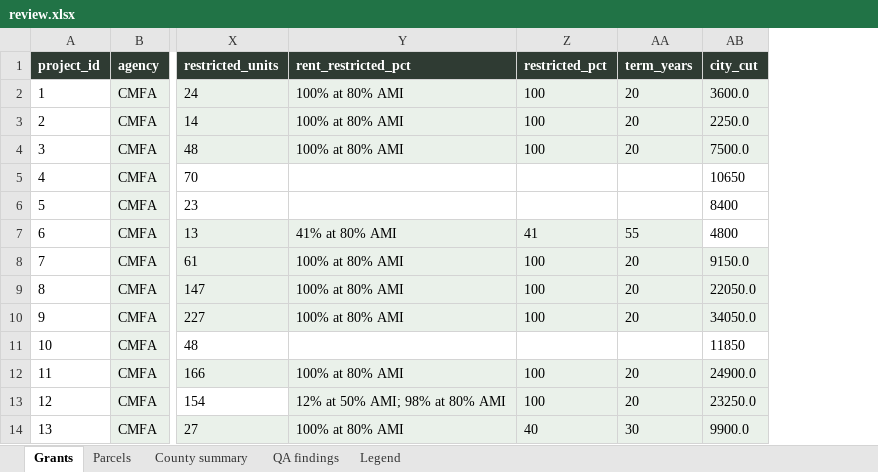
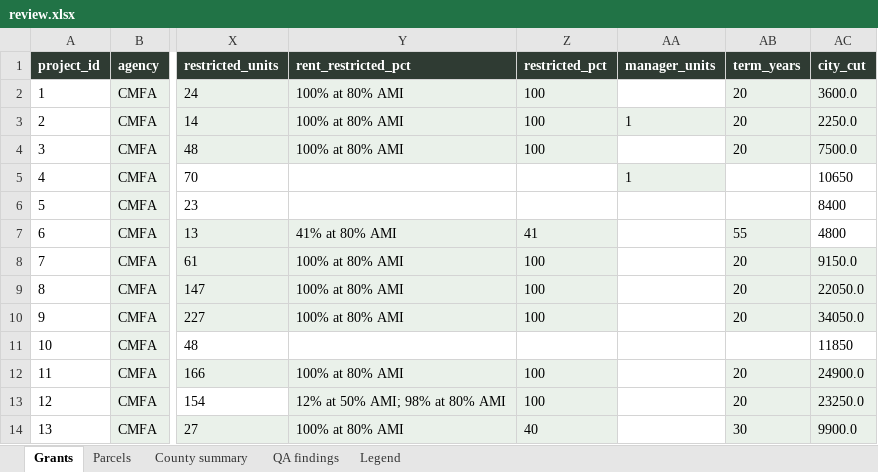
Before and after one commit to adghayes/jpa-welfare-exemptions, an Excel workbook: output/dataset/review.xlsx, sheet Grants, drawn as a sheet; only a part is shown, gaps mark what is left out; values as stored, in another font and other column widths than the file's, no borders; the diff names each change by its address in the sheet, - before the commit and + after, or states it on an @@ line.

```diff
--- a/output/dataset/review.xlsx (sheet Grants)
+++ b/output/dataset/review.xlsx (sheet Grants)
+column AA (manager_units), rows 3-5: 1 |  | 1
```
Also changed, not shown: sheet County summary, 11 other files.
